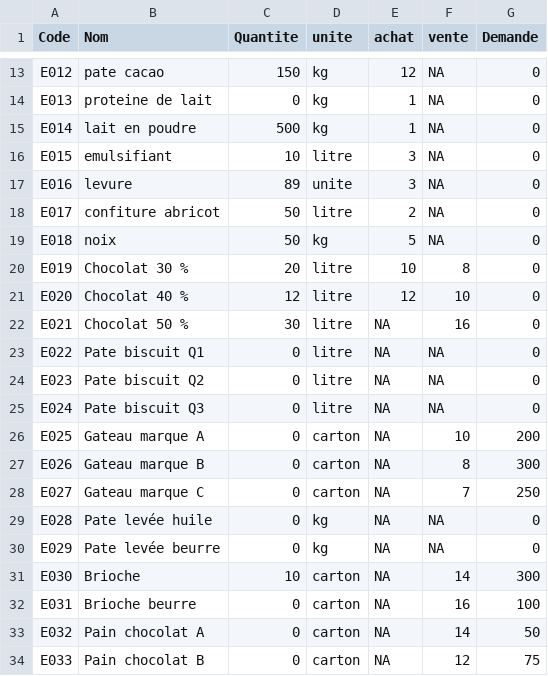
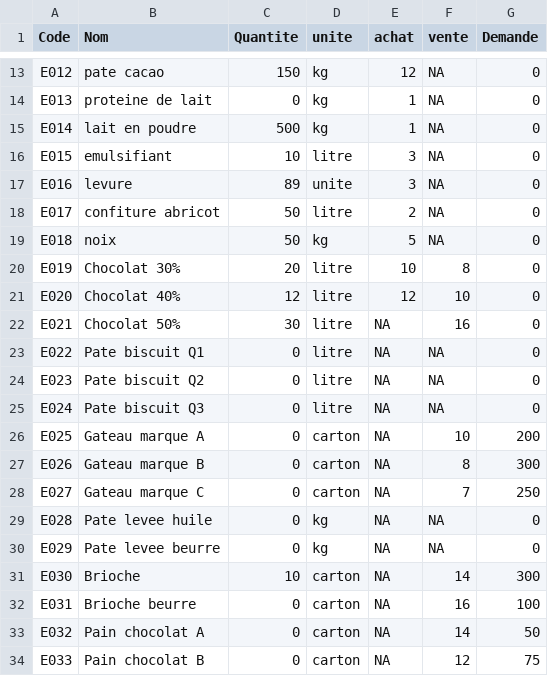
Before and after one commit to Fayet64/ProjetJava, a CSV file: elements.csv, drawn as a sheet; only a part is shown, gaps mark what is left out; the diff names each change by its address in the sheet, - before the commit and + after, or states it on an @@ line.

```diff
--- a/elements.csv
+++ b/elements.csv
-B20 (Nom): Chocolat 30 %
+B20 (Nom): Chocolat 30%
-B21 (Nom): Chocolat 40 %
+B21 (Nom): Chocolat 40%
-B22 (Nom): Chocolat 50 %
+B22 (Nom): Chocolat 50%
-B29 (Nom): Pate levée huile
+B29 (Nom): Pate levee huile
-B30 (Nom): Pate levée beurre
+B30 (Nom): Pate levee beurre
```
Also changed, not shown: 3 other files.
